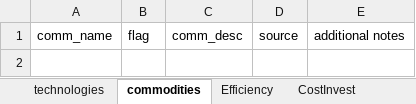
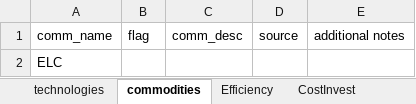
Before and after one commit to idelder/temoa_excel_sqlite, an Excel workbook: template_temoa_database.xlsx, sheet commodities, drawn as a sheet; values as stored, in another font and other column widths than the file's, no borders; table styles not drawn; the diff names each change by its address in the sheet, - before the commit and + after, or states it on an @@ line.

```diff
--- a/template_temoa_database.xlsx (sheet commodities)
+++ b/template_temoa_database.xlsx (sheet commodities)
+row 2: ELC
```
Also changed, not shown: sheet technologies, sheet commodity_labels, Schema_to_Excel/temoa_schema.xlsx, 1 other file.
